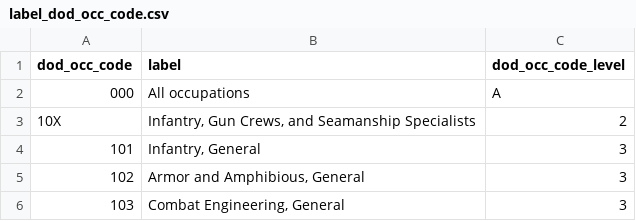
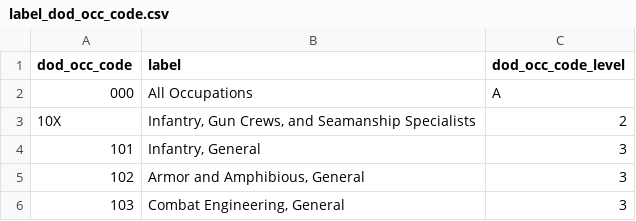
Before and after one commit to LEDApplications/veo-metadata, a CSV file: raw/label_dod_occ_code.csv, drawn as a sheet; only a part is shown.

```diff
--- a/raw/label_dod_occ_code.csv
+++ b/raw/label_dod_occ_code.csv
@@ -1,3 +1,3 @@
 dod_occ_code,label,dod_occ_code_level
-000,All occupations,A
+000,All Occupations,A
 10X,"Infantry, Gun Crews, and Seamanship Specialists",2
```
Also changed, not shown: raw/label_fipsnum.csv, raw/label_industry.csv, 13 other files.
